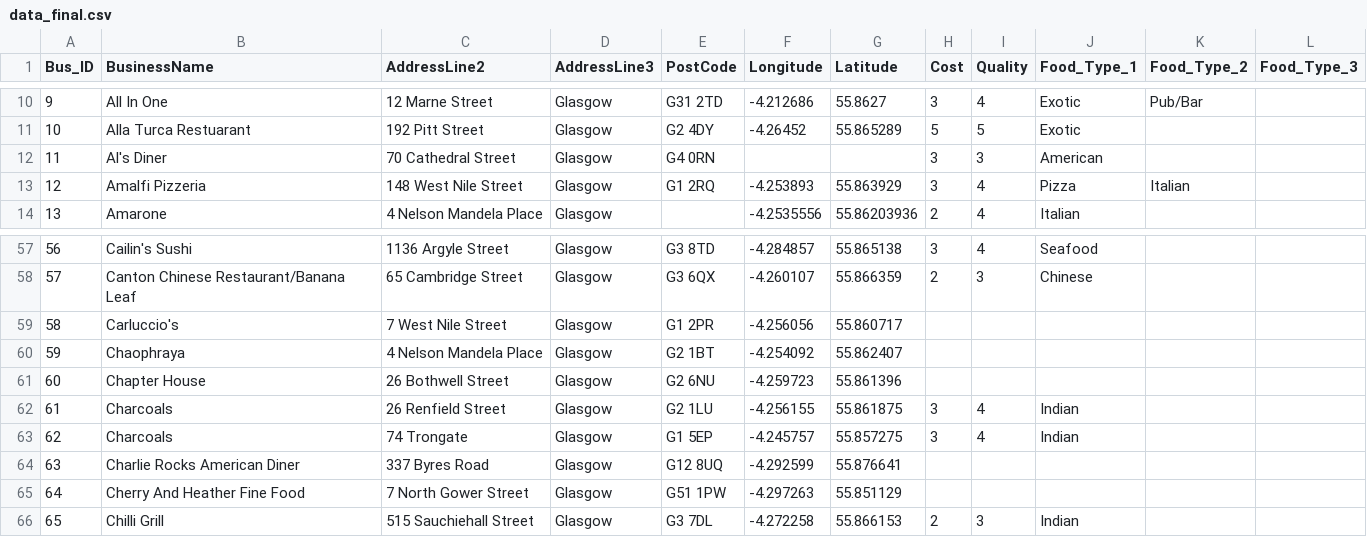
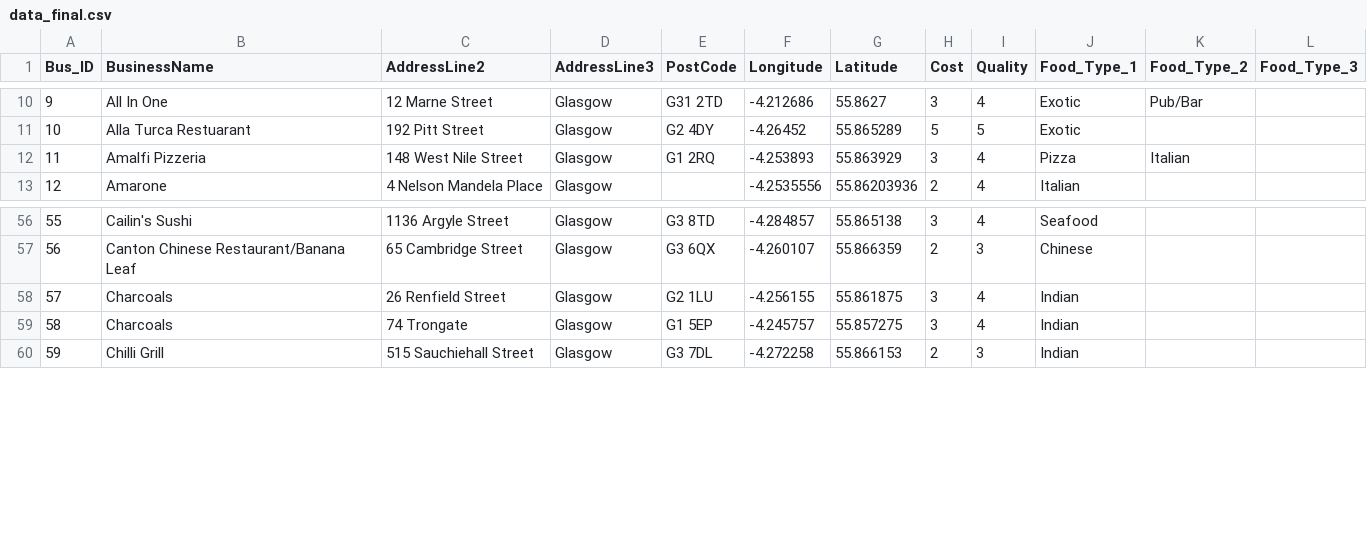
Before and after one commit to 2082657p/ClydeCuisine, a CSV file: ClydeCuisine/csv/data_final.csv, drawn as a sheet; only a part is shown, gaps mark what is left out; removed rows and columns are numbered as before the commit, all else as after; the diff names each change by its address in the sheet, - before the commit and + after, or states it on an @@ line.

Commit message:
updated csv file

```diff
--- a/ClydeCuisine/csv/data_final.csv
+++ b/ClydeCuisine/csv/data_final.csv
-row 12: 11 | Al's Diner | 70 Cathedral Street | Glasgow | G4 0RN |  |  | 3 | 3 | American
@@ column A (Bus_ID) renumbered from row 12 down @@
-row 59: 58 | Carluccio's | 7 West Nile Street | Glasgow | G1 2PR | -4.256056 | 55.860717
-row 60: 59 | Chaophraya | 4 Nelson Mandela Place | Glasgow | G2 1BT | -4.254092 | 55.862407
-row 61: 60 | Chapter House | 26 Bothwell Street | Glasgow | G2 6NU | -4.259723 | 55.861396
-row 64: 63 | Charlie Rocks American Diner | 337 Byres Road | Glasgow | G12 8UQ | -4.292599 | 55.876641
-row 65: 64 | Cherry And Heather Fine Food | 7 North Gower Street | Glasgow | G51 1PW | -4.297263 | 55.851129
```
